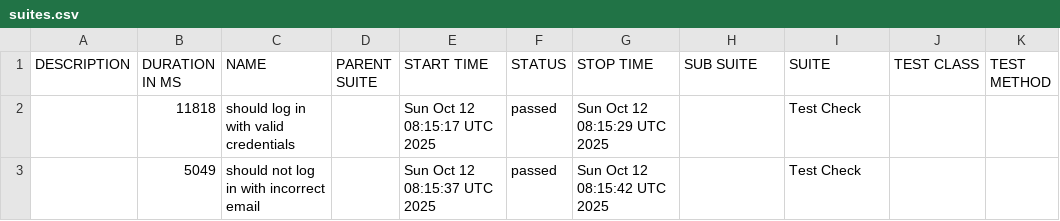
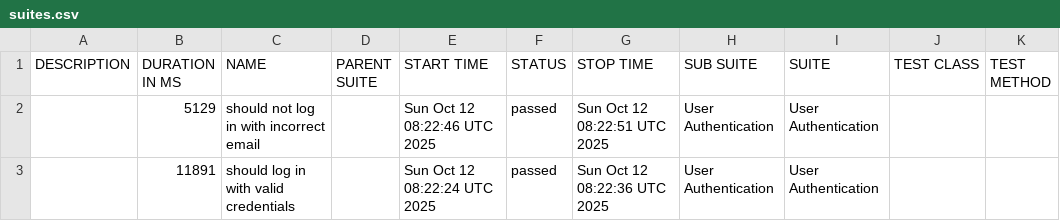
Before and after one commit to netgitqa/QAAssessmentAppService, a CSV file: data/suites.csv, drawn as a sheet; removed rows and columns are numbered as before the commit, all else as after; the diff names each change by its address in the sheet, - before the commit and + after, or states it on an @@ line.

```diff
--- a/data/suites.csv
+++ b/data/suites.csv
-row 2:  | 11818 | should log in with valid credentials |  | Sun Oct 12 08:15:17 UTC 2025 | passed | Sun Oct 12 08:15:29 UTC 2025 |  | Test Check
-row 3:  | 5049 | should not log in with incorrect email |  | Sun Oct 12 08:15:37 UTC 2025 | passed | Sun Oct 12 08:15:42 UTC 2025 |  | Test Check
+row 2:  | 5129 | should not log in with incorrect email |  | Sun Oct 12 08:22:46 UTC 2025 | passed | Sun Oct 12 08:22:51 UTC 2025 | User Authentication | User Authentication
+row 3:  | 11891 | should log in with valid credentials |  | Sun Oct 12 08:22:24 UTC 2025 | passed | Sun Oct 12 08:22:36 UTC 2025 | User Authentication | User Authentication
```
Also changed, not shown: 27 other files.
